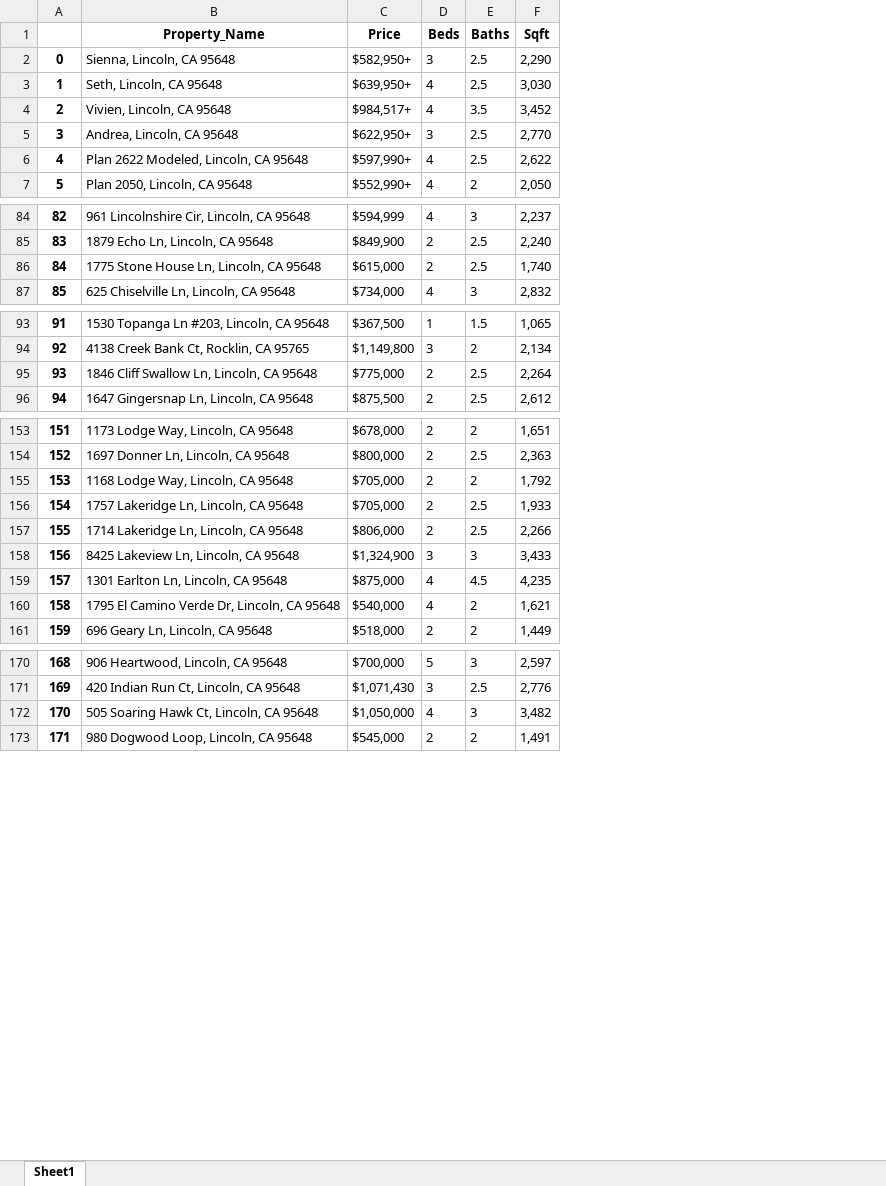
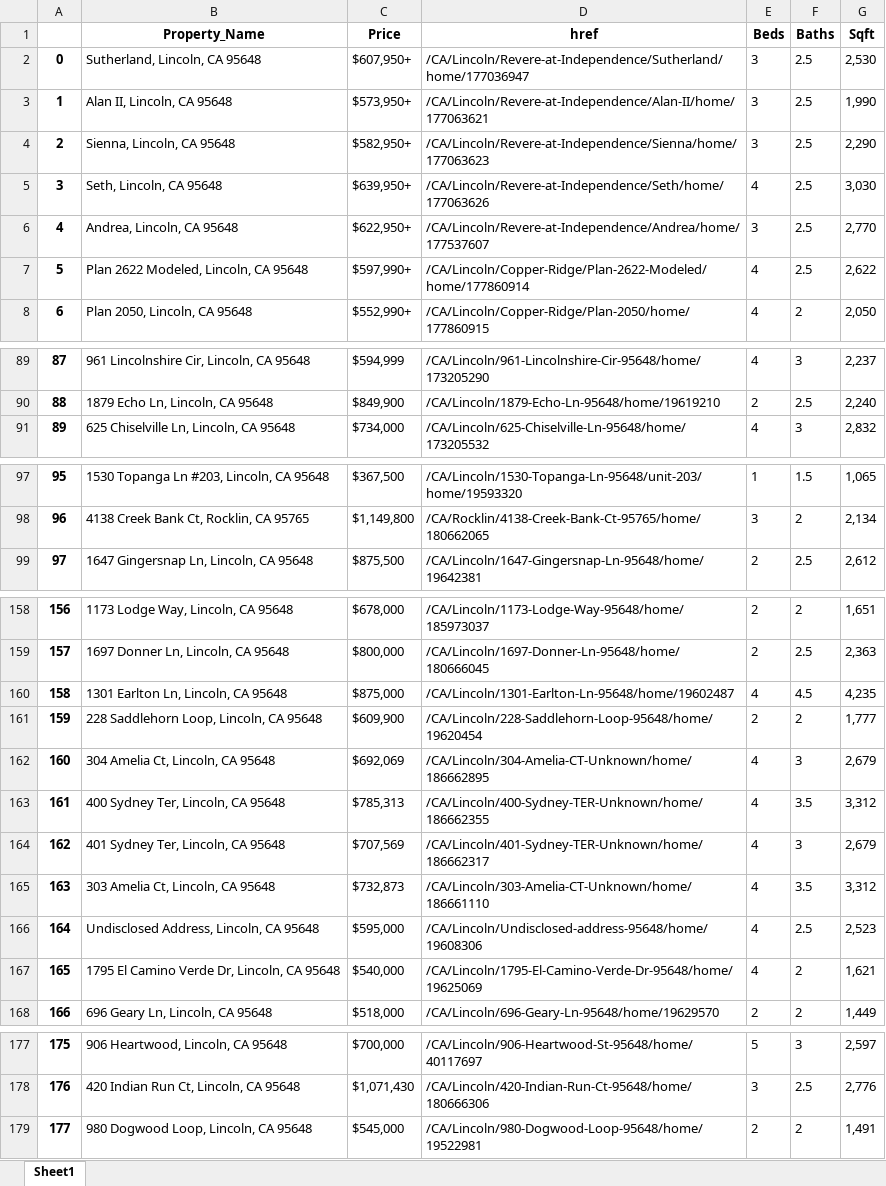
Before and after one commit to Skahlon7/_Spatial_, an Excel workbook: Zillow_API/Lincoln_data.xlsx, sheet Sheet1, drawn as a sheet; only a part is shown, gaps mark what is left out; values as stored, in another font and other column widths than the file's, no borders; removed rows and columns are numbered as before the commit, all else as after; the diff covers the shown part only; the diff names each change by its address in the sheet, - before the commit and + after, or states it on an @@ line.

```diff
--- a/Zillow_API/Lincoln_data.xlsx (sheet Sheet1)
+++ b/Zillow_API/Lincoln_data.xlsx (sheet Sheet1)
+column D (href), rows 4-8: /CA/Lincoln/Revere-at-Independence/Sienna/home/177063623 | /CA/Lincoln/Revere-at-Independence/Seth/home/177063626 | /CA/Lincoln/Revere-at-Independence/Andrea/home/177537607 | /CA/Lincoln/Copper-Ridge/Plan-2622-Modeled/home/177860914 | /CA/Lincoln/Copper-Ridge/Plan-2050/home/177860915; rows 89-91: /CA/Lincoln/961-Lincolnshire-Cir-95648/home/173205290 | /CA/Lincoln/1879-Echo-Ln-95648/home/19619210 | /CA/Lincoln/625-Chiselville-Ln-95648/home/173205532; rows 97-99: /CA/Lincoln/1530-Topanga-Ln-95648/unit-203/home/19593320 | /CA/Rocklin/4138-Creek-Bank-Ct-95765/home/180662065 | /CA/Lincoln/1647-Gingersnap-Ln-95648/home/19642381; rows 158-160: /CA/Lincoln/1173-Lodge-Way-95648/home/185973037 | /CA/Lincoln/1697-Donner-Ln-95648/home/180666045 | /CA/Lincoln/1301-Earlton-Ln-95648/home/19602487; rows 167-168: /CA/Lincoln/1795-El-Camino-Verde-Dr-95648/home/19625069 | /CA/Lincoln/696-Geary-Ln-95648/home/19629570; rows 177-179: /CA/Lincoln/906-Heartwood-St-95648/home/40117697 | /CA/Lincoln/420-Indian-Run-Ct-95648/home/180666306 | /CA/Lincoln/980-Dogwood-Loop-95648/home/19522981
@@ row 77 moved to row 2: 0 @@
@@ row 78 moved to row 3: 1 @@
@@ column A renumbered between rows 4 and 199 @@
-row 4: 2 | Vivien, Lincoln, CA 95648 | $984,517+ | 4 | 3.5 | 3,452
-row 86: 84 | 1775 Stone House Ln, Lincoln, CA 95648 | $615,000 | 2 | 2.5 | 1,740
-row 95: 93 | 1846 Cliff Swallow Ln, Lincoln, CA 95648 | $775,000 | 2 | 2.5 | 2,264
@@ row 155 moved to row 80: 78 @@
@@ row 156 moved to row 81: 79 @@
@@ row 157 moved to row 82: 80 @@
@@ row 158 moved to row 83: 81 @@
+row 161: 159 | 228 Saddlehorn Loop, Lincoln, CA 95648 | $609,900 | /CA/Lincoln/228-Saddlehorn-Loop-95648/home/19620454 | 2 | 2 | 1,777
+row 162: 160 | 304 Amelia Ct, Lincoln, CA 95648 | $692,069 | /CA/Lincoln/304-Amelia-CT-Unknown/home/186662895 | 4 | 3 | 2,679
+row 163: 161 | 400 Sydney Ter, Lincoln, CA 95648 | $785,313 | /CA/Lincoln/400-Sydney-TER-Unknown/home/186662355 | 4 | 3.5 | 3,312
+row 164: 162 | 401 Sydney Ter, Lincoln, CA 95648 | $707,569 | /CA/Lincoln/401-Sydney-TER-Unknown/home/186662317 | 4 | 3 | 2,679
+row 165: 163 | 303 Amelia Ct, Lincoln, CA 95648 | $732,873 | /CA/Lincoln/303-Amelia-CT-Unknown/home/186661110 | 4 | 3.5 | 3,312
+row 166: 164 | Undisclosed Address, Lincoln, CA 95648 | $595,000 | /CA/Lincoln/Undisclosed-address-95648/home/19608306 | 4 | 2.5 | 2,523
-row 172: 170 | 505 Soaring Hawk Ct, Lincoln, CA 95648 | $1,050,000 | 4 | 3 | 3,482
```
Also changed, not shown: 1 removed row, 6 moved rows and 2 edited cells elsewhere in this sheet, Zillow_API/Citrus-Heights_data.xlsx, Zillow_API/Rocklin_data.xlsx, 2 other files.
